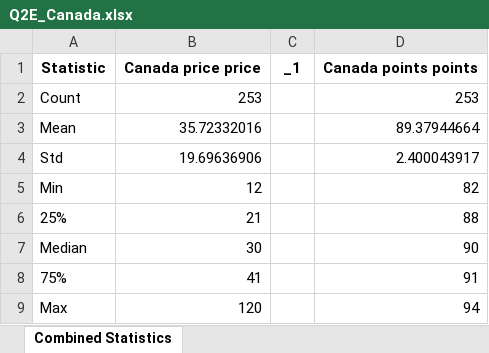
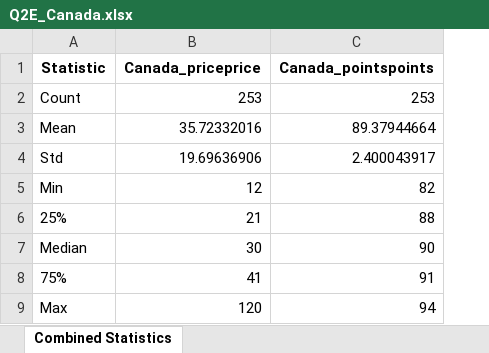
Before and after one commit to Dandata0101/MBS-projects, an Excel workbook: 02-output/wine_country_stats/Q2E_Canada.xlsx, sheet Combined Statistics, drawn as a sheet; values as stored, in another font and other column widths than the file's, no borders; removed rows and columns are numbered as before the commit, all else as after; the diff names each change by its address in the sheet, - before the commit and + after, or states it on an @@ line.

```diff
--- a/02-output/wine_country_stats/Q2E_Canada.xlsx (sheet Combined Statistics)
+++ b/02-output/wine_country_stats/Q2E_Canada.xlsx (sheet Combined Statistics)
-column C (_1), empty
-B1: Canada price price
+B1: Canada_priceprice
-C1: Canada points points
+C1: Canada_pointspoints
```
Also changed, not shown: 02-output/wine_country_stats/Q2E_Australia.xlsx, 02-output/wine_country_stats/Q2E_Brazil.xlsx, 7 other files.
